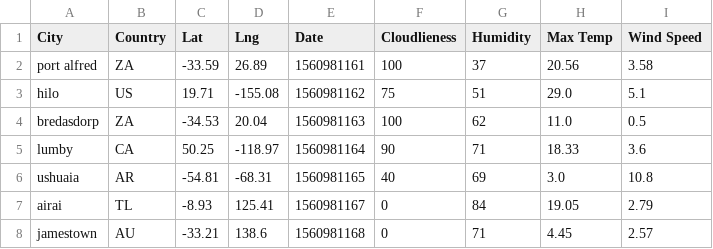
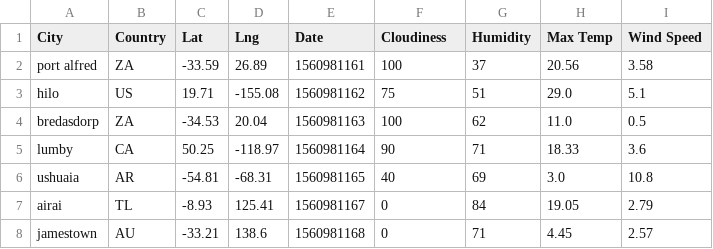
Before and after one commit to nicholasiii/Homework7, a CSV file: output_data/weather_df.csv, drawn as a sheet; only a part is shown.

```diff
--- a/output_data/weather_df.csv
+++ b/output_data/weather_df.csv
@@ -1,2 +1,2 @@
-City,Country,Lat,Lng,Date,Cloudlieness,Humidity,Max Temp,Wind Speed
+City,Country,Lat,Lng,Date,Cloudiness,Humidity,Max Temp,Wind Speed
 port alfred,ZA,-33.59,26.89,1560981161,100,37,20.56,3.58
```
Also changed, not shown: 3 other files.
